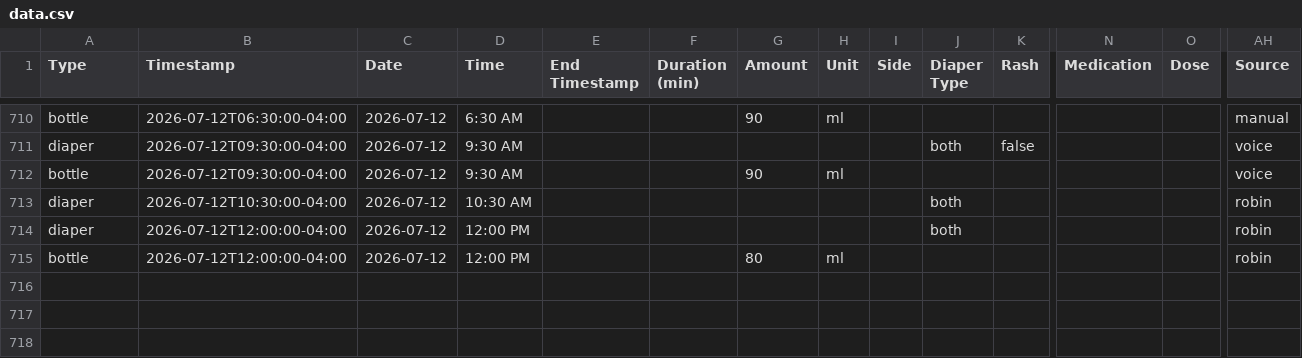
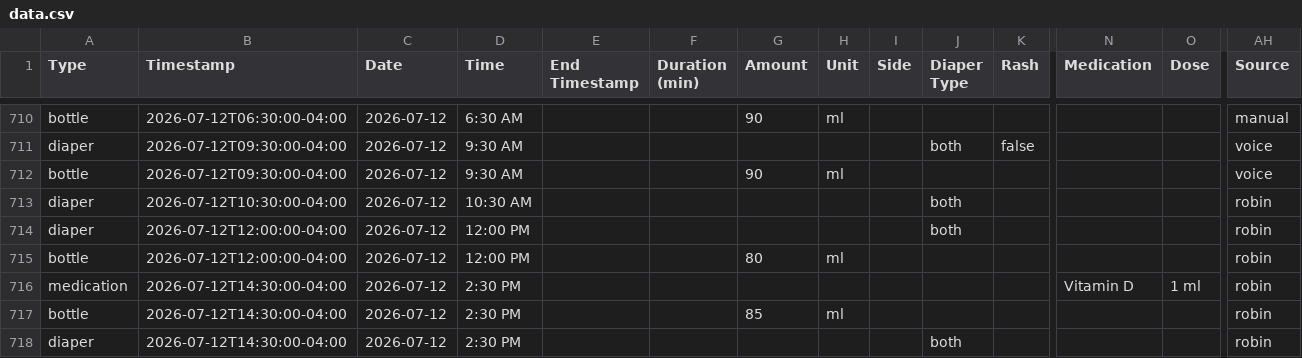
Before and after one commit to mjkavs99/vienna-tracker, a CSV file: data.csv, drawn as a sheet; only a part is shown, gaps mark what is left out; rows hold the shown columns only; the diff names each change by its address in the sheet, - before the commit and + after, or states it on an @@ line.

Commit message:
Update data.csv from Vienna dashboard

```diff
--- a/data.csv
+++ b/data.csv
+row 716: medication | 2026-07-12T14:30:00-04:00 | 2026-07-12 | 2:30 PM |  |  |  |  |  |  |  | Vitamin D | 1 ml | robin
+row 717: bottle | 2026-07-12T14:30:00-04:00 | 2026-07-12 | 2:30 PM |  |  | 85 | ml |  |  |  |  |  | robin
+row 718: diaper | 2026-07-12T14:30:00-04:00 | 2026-07-12 | 2:30 PM |  |  |  |  |  | both |  |  |  | robin
```
